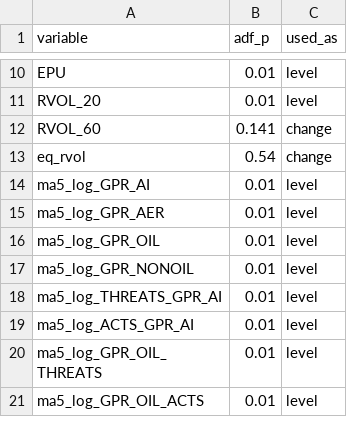
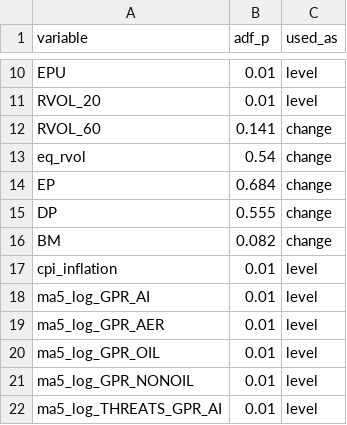
Before and after one commit to jeslyztaz/gold-forecast, a CSV file: outputs/transforms.csv, drawn as a sheet; only a part is shown, gaps mark what is left out; the shorter side is filled out with more unchanged rows.

```diff
--- a/outputs/transforms.csv
+++ b/outputs/transforms.csv
@@ -13,2 +13,6 @@ RVOL_60,0.141,change
 eq_rvol,0.54,change
+EP,0.684,change
+DP,0.555,change
+BM,0.082,change
+cpi_inflation,0.01,level
 ma5_log_GPR_AI,0.01,level
```
Also changed, not shown: outputs/metrics_h1.csv, outputs/metrics_h5.csv, 29 other files.
